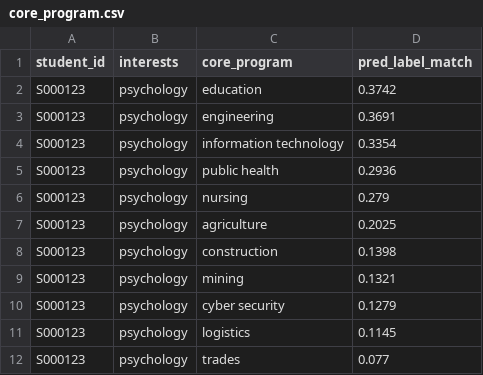
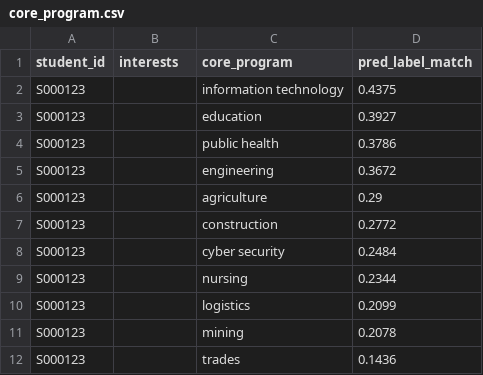
Before and after one commit to 2004JL/HDG_group, a CSV file: output/core_program.csv, drawn as a sheet.

```diff
--- a/output/core_program.csv
+++ b/output/core_program.csv
@@ -1,12 +1,12 @@
 student_id,interests,core_program,pred_label_match
-S000123,psychology,education,0.3742
-S000123,psychology,engineering,0.3691
-S000123,psychology,information technology,0.3354
-S000123,psychology,public health,0.2936
-S000123,psychology,nursing,0.279
-S000123,psychology,agriculture,0.2025
-S000123,psychology,construction,0.1398
-S000123,psychology,mining,0.1321
-S000123,psychology,cyber security,0.1279
-S000123,psychology,logistics,0.1145
-S000123,psychology,trades,0.077
+S000123,,information technology,0.4375
+S000123,,education,0.3927
+S000123,,public health,0.3786
+S000123,,engineering,0.3672
+S000123,,agriculture,0.29
+S000123,,construction,0.2772
+S000123,,cyber security,0.2484
+S000123,,nursing,0.2344
+S000123,,logistics,0.2099
+S000123,,mining,0.2078
+S000123,,trades,0.1436
```
Also changed, not shown: 10 other files.
